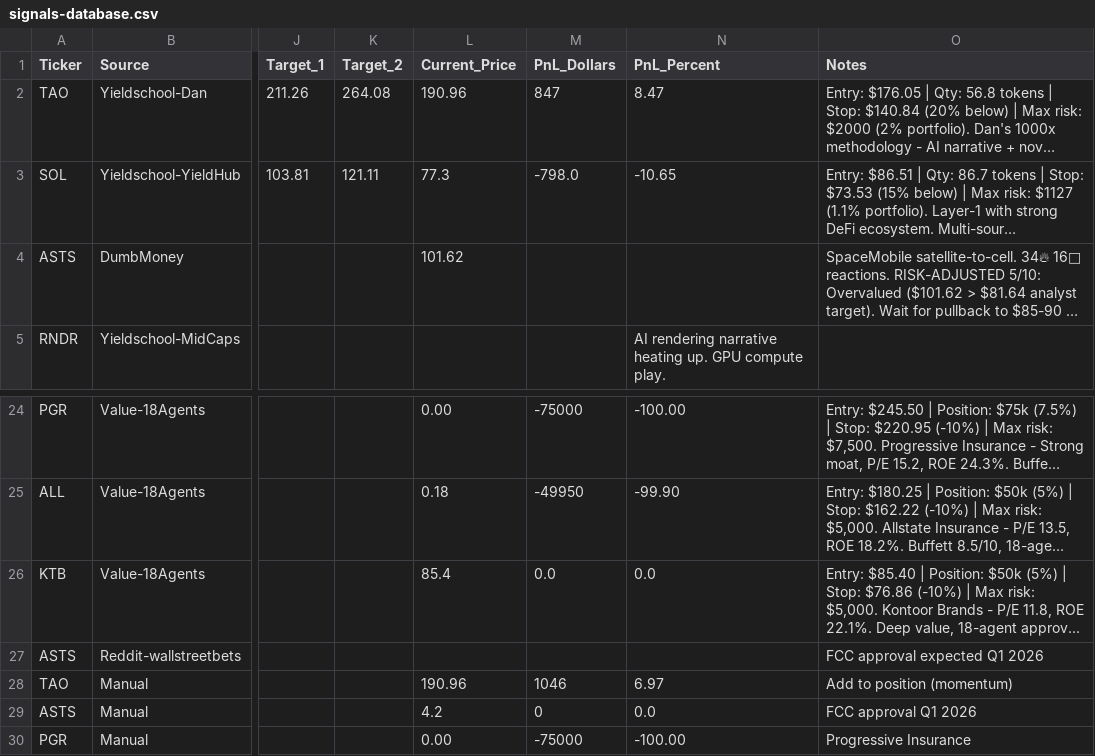
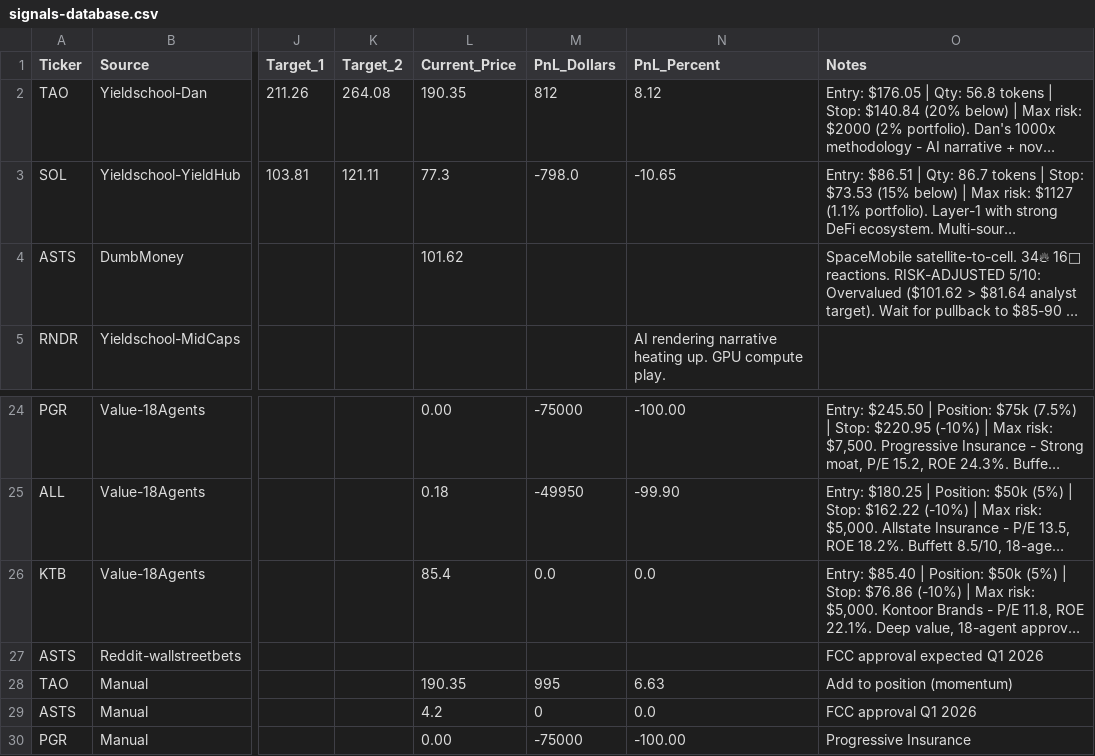
Before and after one commit to joselo-ai/roostr-research, a CSV file: trading/signals-database.csv, drawn as a sheet; only a part is shown, gaps mark what is left out; long unchanged cells end in …; the diff names each change by its address in the sheet, - before the commit and + after, or states it on an @@ line.

Commit message:
Daily midnight update: TAO .05, SOL .71, P&L  | No new signals

```diff
--- a/trading/signals-database.csv
+++ b/trading/signals-database.csv
-L2 (Current_Price): 190.96
+L2 (Current_Price): 190.35
-M2 (PnL_Dollars): 847
+M2 (PnL_Dollars): 812
-N2 (PnL_Percent): 8.47
+N2 (PnL_Percent): 8.12
-L28 (Current_Price): 190.96
+L28 (Current_Price): 190.35
-M28 (PnL_Dollars): 1046
+M28 (PnL_Dollars): 995
-N28 (PnL_Percent): 6.97
+N28 (PnL_Percent): 6.63
```
Also changed, not shown: 3 other files.
